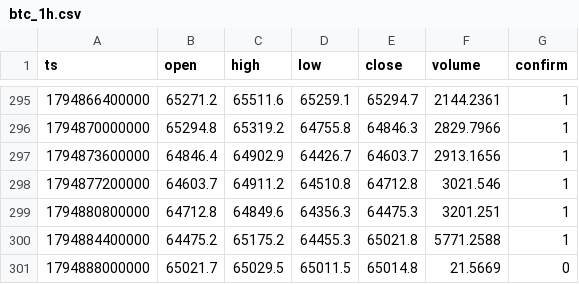
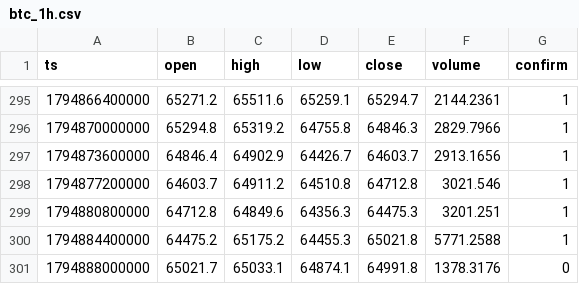
Before and after one commit to nguynquangdng12-sys/btc-data, a CSV file: data/btc_1h.csv, drawn as a sheet; only a part is shown, gaps mark what is left out.

```diff
--- a/data/btc_1h.csv
+++ b/data/btc_1h.csv
@@ -300,2 +300,2 @@ ts,open,high,low,close,volume,confirm
 1794884400000,64475.2,65175.2,64455.3,65021.8,5771.2588,1
-1794888000000,65021.7,65029.5,65011.5,65014.8,21.5669,0
+1794888000000,65021.7,65033.1,64874.1,64991.8,1378.3176,0
```
Also changed, not shown: data/btc_15m.csv, data/btc_1d.csv, 3 other files.
